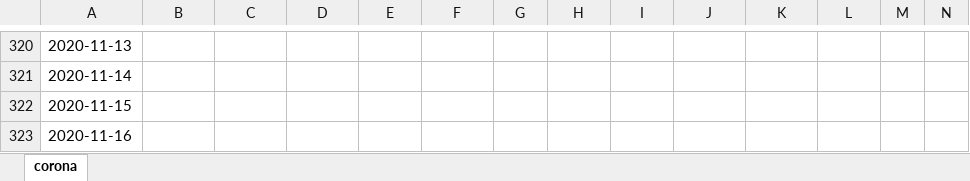
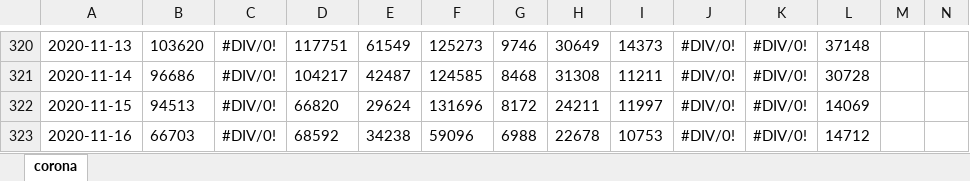
Before and after one commit to ChristophKrause/coronaDataHelper, an Excel workbook: src/CoronaDataHelper/CoronaDataHelper/res/coronadata.xlsx, sheet corona, drawn as a sheet; only a part is shown, gaps mark what is left out; values as stored, in another font and other column widths than the file's, no borders; the diff covers the shown part only; the diff names each change by its address in the sheet, - before the commit and + after, or states it on an @@ line.

```diff
--- a/src/CoronaDataHelper/CoronaDataHelper/res/coronadata.xlsx (sheet corona)
+++ b/src/CoronaDataHelper/CoronaDataHelper/res/coronadata.xlsx (sheet corona)
-B320: (empty)
+B320: 103620
-C320:C323: (empty)
+C320:C323: #DIV/0!
-D320: (empty)
+D320: 117751
-E320: (empty)
+E320: 61549
-F320: (empty)
+F320: 125273
-G320: (empty)
+G320: 9746
-H320: (empty)
+H320: 30649
-I320: (empty)
+I320: 14373
-J320:J323: (empty)
+J320:J323: #DIV/0!
-K320:K323: (empty)
+K320:K323: #DIV/0!
-L320: (empty)
+L320: 37148
-B321: (empty)
+B321: 96686
-D321: (empty)
+D321: 104217
-E321: (empty)
+E321: 42487
-F321: (empty)
+F321: 124585
-G321: (empty)
+G321: 8468
-H321: (empty)
+H321: 31308
-I321: (empty)
+I321: 11211
-L321: (empty)
+L321: 30728
-B322: (empty)
+B322: 94513
-D322: (empty)
+D322: 66820
-E322: (empty)
+E322: 29624
-F322: (empty)
+F322: 131696
-G322: (empty)
+G322: 8172
-H322: (empty)
+H322: 24211
-I322: (empty)
+I322: 11997
-L322: (empty)
+L322: 14069
-B323: (empty)
+B323: 66703
-D323: (empty)
+D323: 68592
-E323: (empty)
+E323: 34238
-F323: (empty)
+F323: 59096
-G323: (empty)
+G323: 6988
-H323: (empty)
+H323: 22678
-I323: (empty)
+I323: 10753
-L323: (empty)
+L323: 14712
```
Also changed, not shown: 14 added rows, 14 removed rows and 437 edited cells elsewhere in this sheet.
